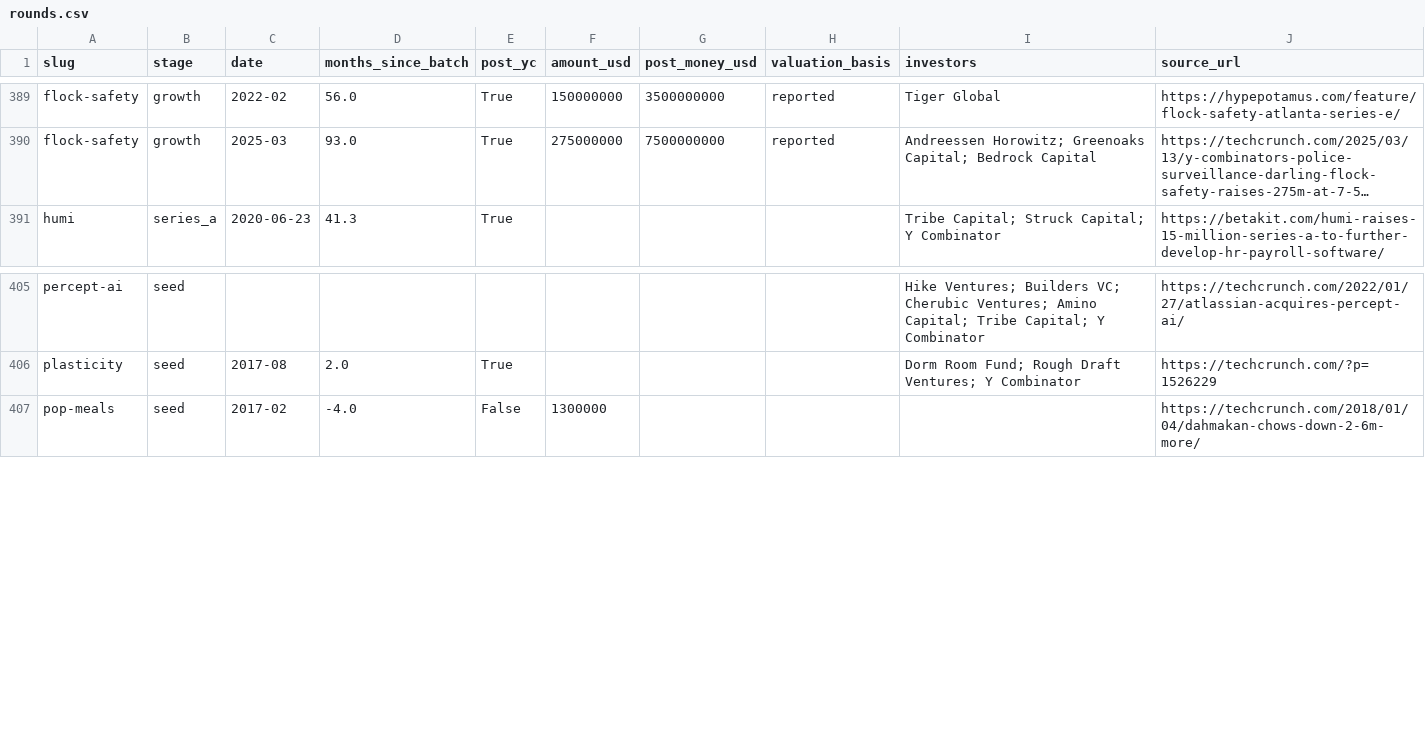
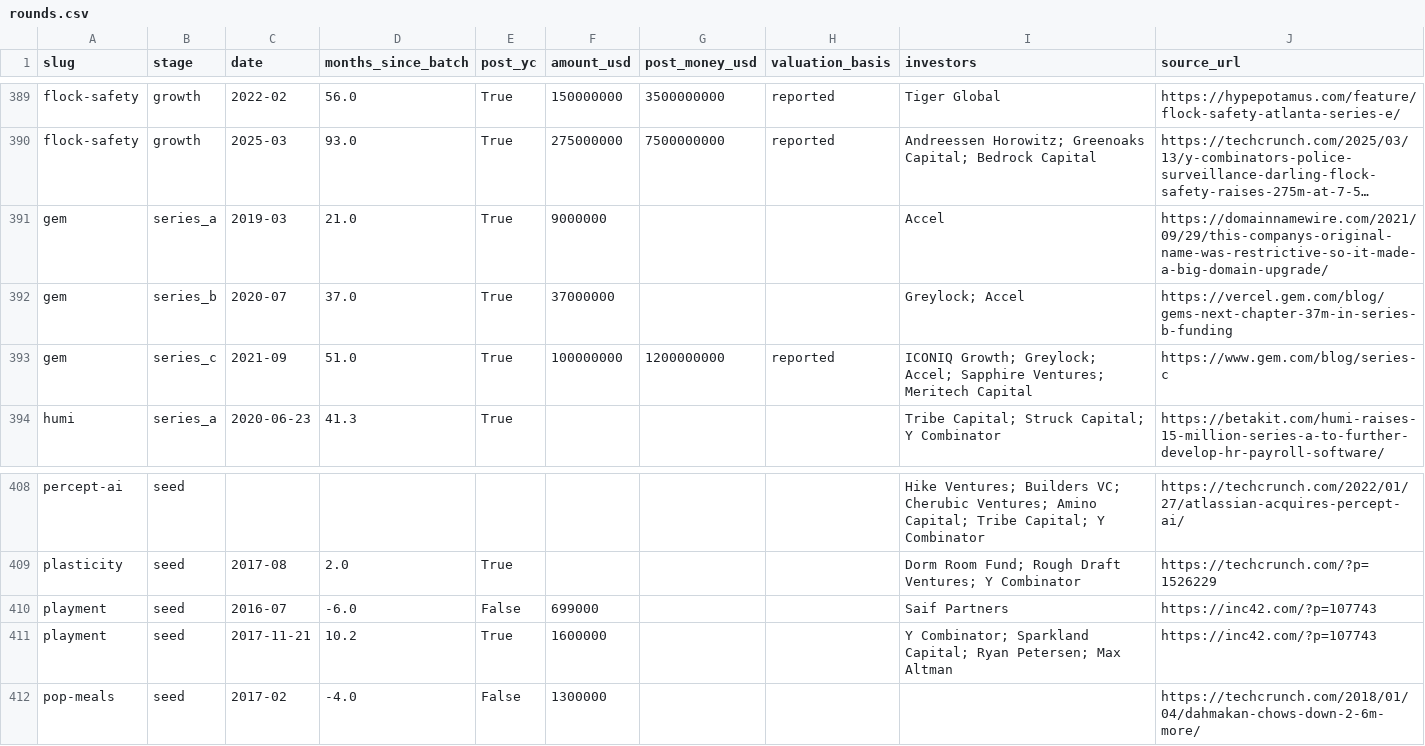
Before and after one commit to edison16a/yc-startup-life, a CSV file: data/rounds.csv, drawn as a sheet; only a part is shown, gaps mark what is left out; long unchanged cells end in …; the diff names each change by its address in the sheet, - before the commit and + after, or states it on an @@ line.

```diff
--- a/data/rounds.csv
+++ b/data/rounds.csv
+row 391: gem | series_a | 2019-03 | 21.0 | True | 9000000 |  |  | Accel | https://domainnamewire.com/2021/09/29/this-companys-original-name-was-restrictive-so-it-made-a-big-domain-upgrade/
+row 392: gem | series_b | 2020-07 | 37.0 | True | 37000000 |  |  | Greylock; Accel | https://vercel.gem.com/blog/gems-next-chapter-37m-in-series-b-funding
+row 393: gem | series_c | 2021-09 | 51.0 | True | 100000000 | 1200000000 | reported | ICONIQ Growth; Greylock; Accel; Sapphire Ventures; Meritech Capital | https://www.gem.com/blog/series-c
+row 410: playment | seed | 2016-07 | -6.0 | False | 699000 |  |  | Saif Partners | https://inc42.com/?p=107743
+row 411: playment | seed | 2017-11-21 | 10.2 | True | 1600000 |  |  | Y Combinator; Sparkland Capital; Ryan Petersen; Max Altman | https://inc42.com/?p=107743
```
Also changed, not shown: data/competitors.csv, data/founders.csv, 6 other files.
